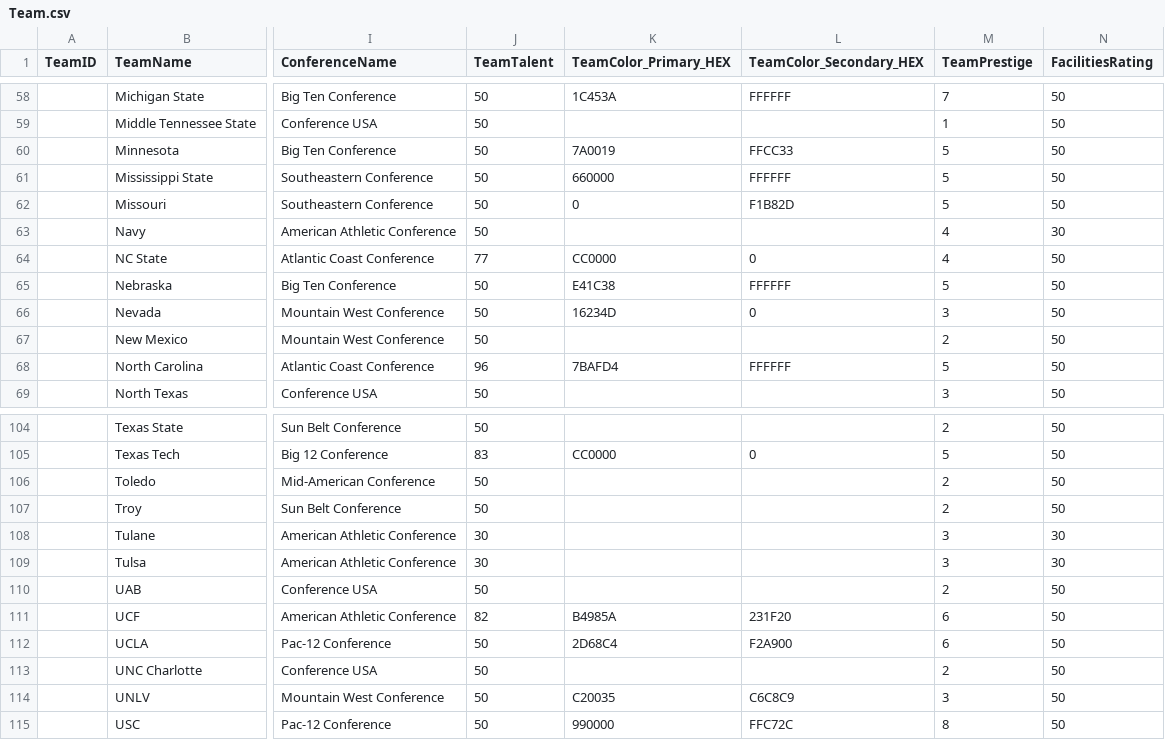
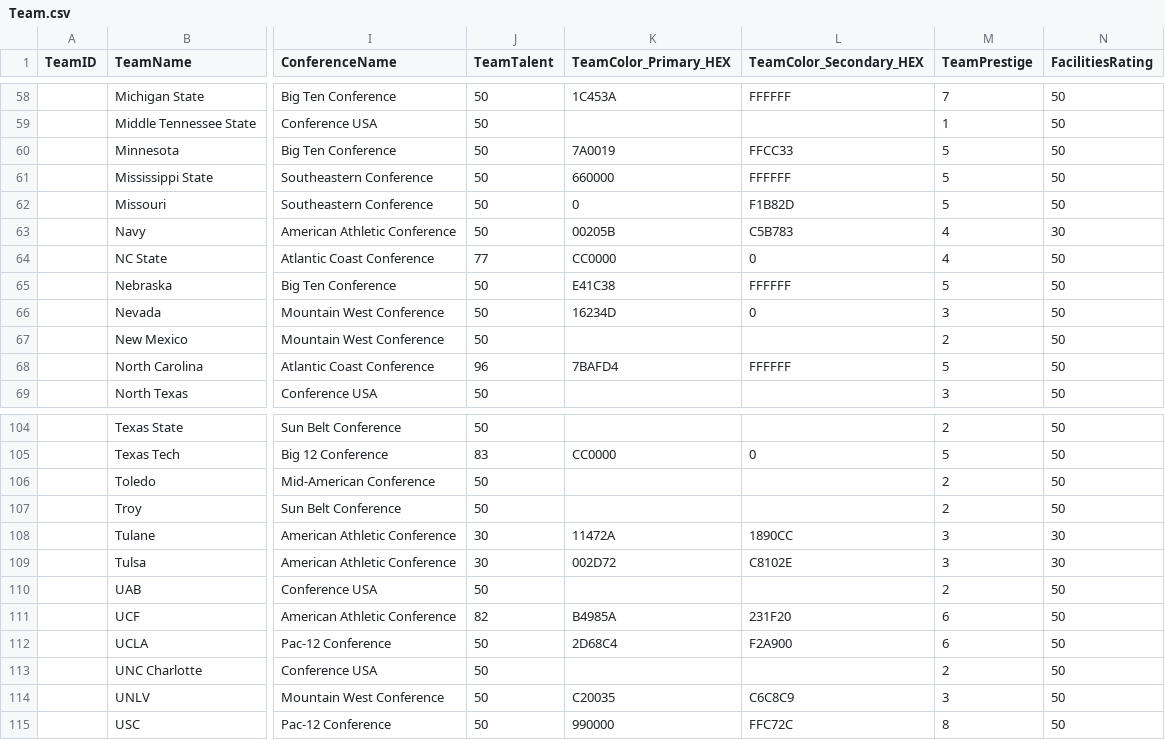
Before and after one commit to matthewpanetta/Head-Football-Coach, a CSV file: HeadFootballCoach/scripts/data_import/Team.csv, drawn as a sheet; only a part is shown, gaps mark what is left out; the diff names each change by its address in the sheet, - before the commit and + after, or states it on an @@ line.

```diff
--- a/HeadFootballCoach/scripts/data_import/Team.csv
+++ b/HeadFootballCoach/scripts/data_import/Team.csv
-K63 (TeamColor_Primary_HEX): (empty)
+K63 (TeamColor_Primary_HEX): 00205B
-L63 (TeamColor_Secondary_HEX): (empty)
+L63 (TeamColor_Secondary_HEX): C5B783
-K108 (TeamColor_Primary_HEX): (empty)
+K108 (TeamColor_Primary_HEX): 11472A
-L108 (TeamColor_Secondary_HEX): (empty)
+L108 (TeamColor_Secondary_HEX): 1890CC
-K109 (TeamColor_Primary_HEX): (empty)
+K109 (TeamColor_Primary_HEX): 002D72
-L109 (TeamColor_Secondary_HEX): (empty)
+L109 (TeamColor_Secondary_HEX): C8102E
```
Also changed, not shown: 44 other files.
